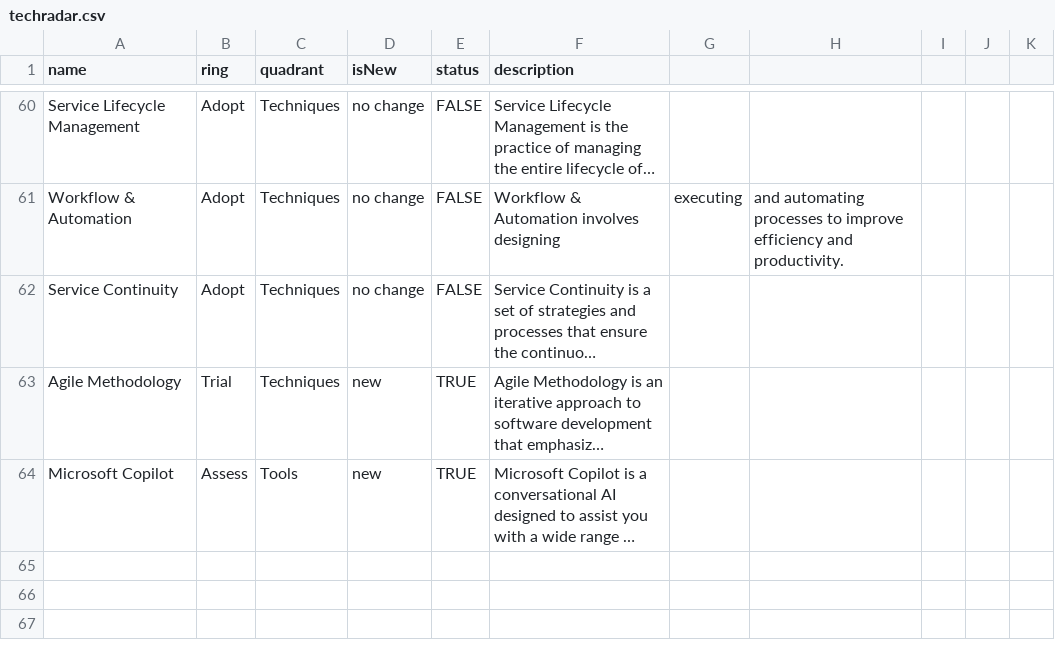
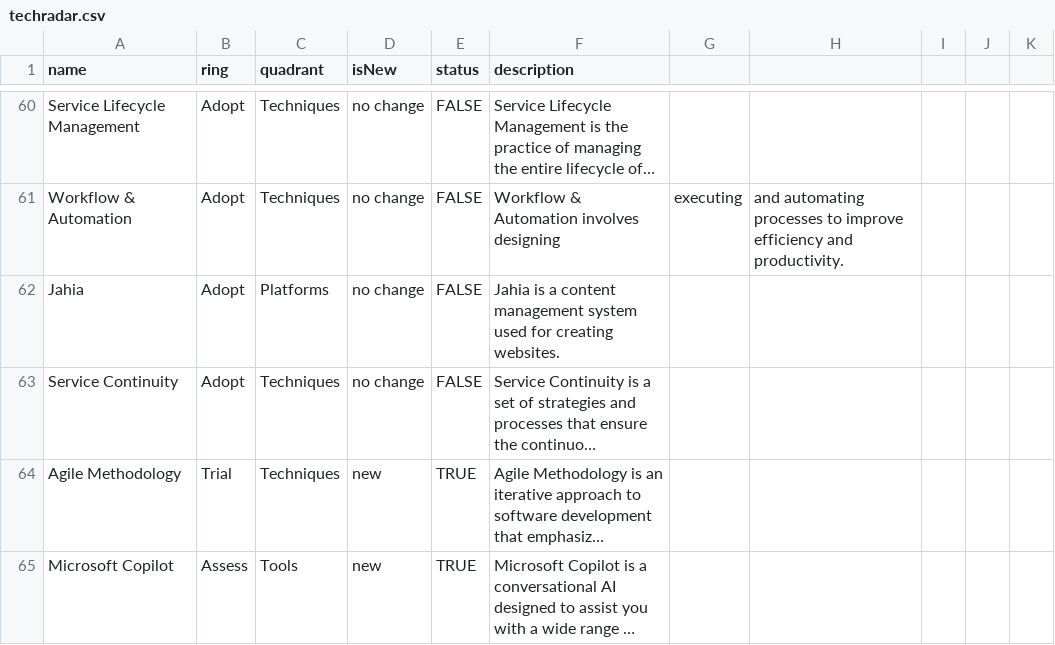
Before and after one commit to Occyss/radar, a CSV file: techradar.csv, drawn as a sheet; only a part is shown, gaps mark what is left out; long unchanged cells end in …; the diff names each change by its address in the sheet, - before the commit and + after, or states it on an @@ line.

Commit message:
Update techradar.csv

```diff
--- a/techradar.csv
+++ b/techradar.csv
+row 62: Jahia | Adopt | Platforms | no change | FALSE | Jahia is a content management system used for creating websites.
```
